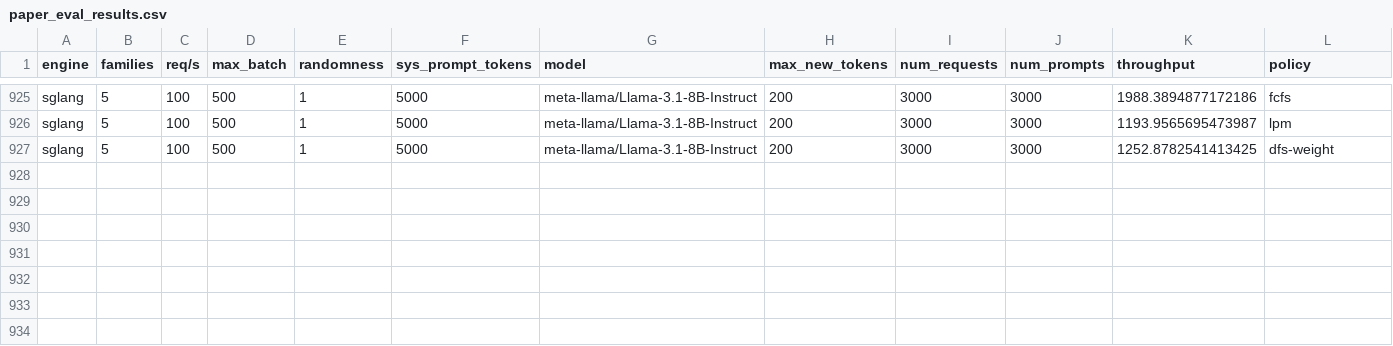
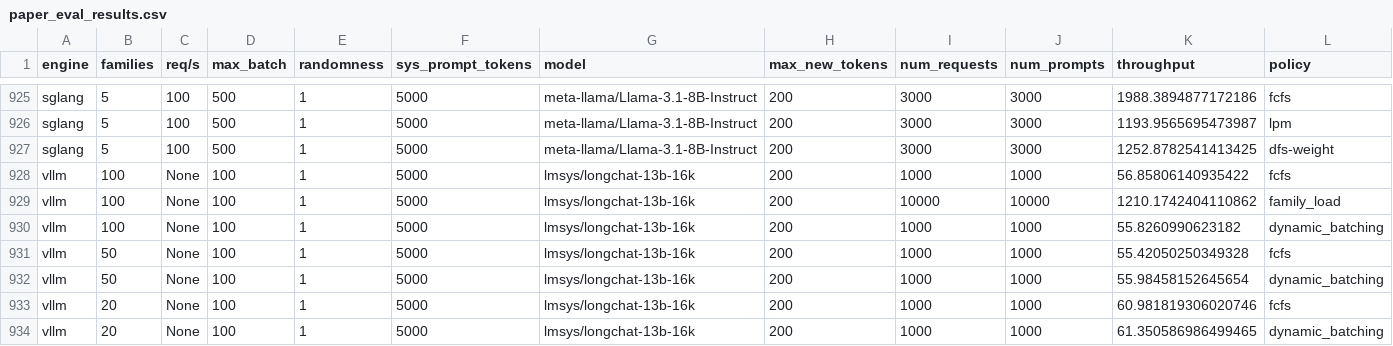
Before and after one commit to sakshamrathi21/Structured_LLM_Optimization, a CSV file: code/vllm/paper_eval_results.csv, drawn as a sheet; only a part is shown, gaps mark what is left out.

```diff
--- a/code/vllm/paper_eval_results.csv
+++ b/code/vllm/paper_eval_results.csv
@@ -927 +927,8 @@ sglang,5,100,500,1,5000,meta-llama/Llama-3.1-8B-Instruct,200,3000,3000,1193.9565
 sglang,5,100,500,1,5000,meta-llama/Llama-3.1-8B-Instruct,200,3000,3000,1252.8782541413425,dfs-weight
+vllm,100,None,100,1,5000,lmsys/longchat-13b-16k,200,1000,1000,56.85806140935422,fcfs
+vllm,100,None,100,1,5000,lmsys/longchat-13b-16k,200,10000,10000,1210.1742404110862,family_load
+vllm,100,None,100,1,5000,lmsys/longchat-13b-16k,200,1000,1000,55.8260990623182,dynamic_batching
+vllm,50,None,100,1,5000,lmsys/longchat-13b-16k,200,1000,1000,55.42050250349328,fcfs
+vllm,50,None,100,1,5000,lmsys/longchat-13b-16k,200,1000,1000,55.98458152645654,dynamic_batching
+vllm,20,None,100,1,5000,lmsys/longchat-13b-16k,200,1000,1000,60.981819306020746,fcfs
+vllm,20,None,100,1,5000,lmsys/longchat-13b-16k,200,1000,1000,61.350586986499465,dynamic_batching
```
Also changed, not shown: 5 other files.
